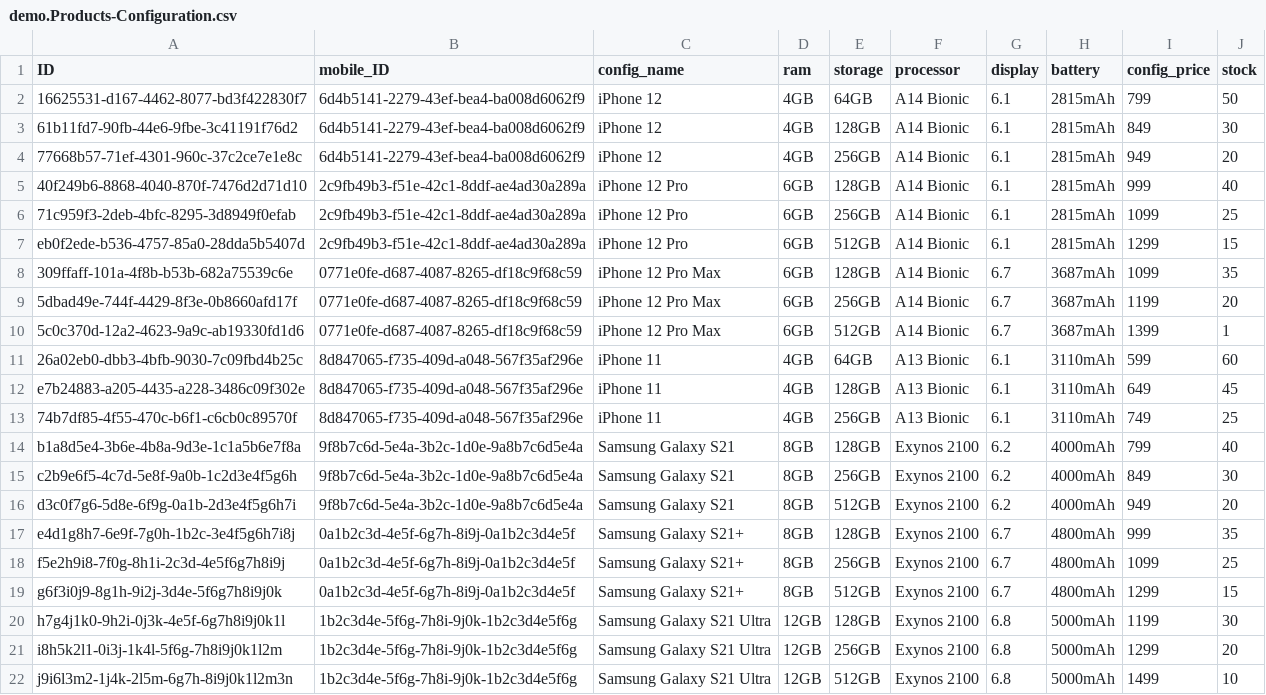
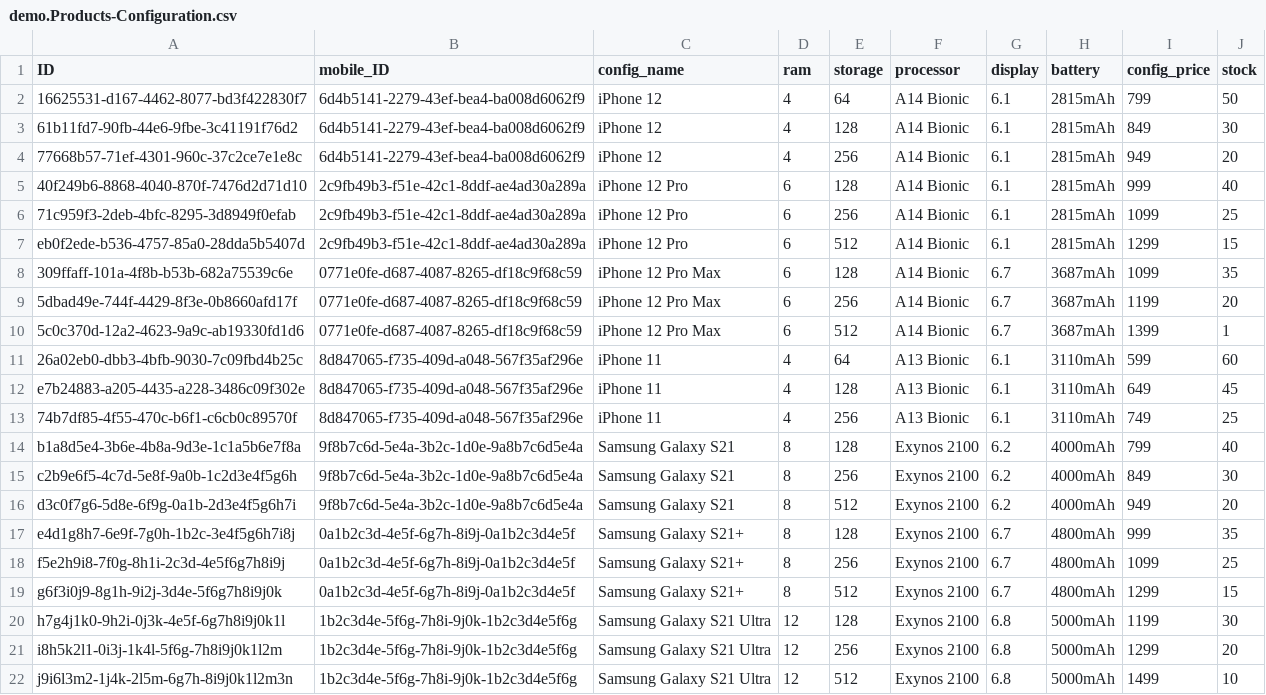
Before and after one commit to simongomez-ust/Cap_demo, a CSV file: db/data/demo.Products-Configuration.csv, drawn as a sheet; the diff names each change by its address in the sheet, - before the commit and + after, or states it on an @@ line.

```diff
--- a/db/data/demo.Products-Configuration.csv
+++ b/db/data/demo.Products-Configuration.csv
-D2:D4 (ram): 4GB
+D2:D4 (ram): 4
-E2 (storage): 64GB
+E2 (storage): 64
-E3 (storage): 128GB
+E3 (storage): 128
-E4 (storage): 256GB
+E4 (storage): 256
-D5:D10 (ram): 6GB
+D5:D10 (ram): 6
-E5 (storage): 128GB
+E5 (storage): 128
-E6 (storage): 256GB
+E6 (storage): 256
-E7 (storage): 512GB
+E7 (storage): 512
-E8 (storage): 128GB
+E8 (storage): 128
-E9 (storage): 256GB
+E9 (storage): 256
-E10 (storage): 512GB
+E10 (storage): 512
-D11:D13 (ram): 4GB
+D11:D13 (ram): 4
-E11 (storage): 64GB
+E11 (storage): 64
-E12 (storage): 128GB
+E12 (storage): 128
-E13 (storage): 256GB
+E13 (storage): 256
-D14:D19 (ram): 8GB
+D14:D19 (ram): 8
-E14 (storage): 128GB
+E14 (storage): 128
-E15 (storage): 256GB
+E15 (storage): 256
-E16 (storage): 512GB
+E16 (storage): 512
-E17 (storage): 128GB
+E17 (storage): 128
-E18 (storage): 256GB
+E18 (storage): 256
-E19 (storage): 512GB
+E19 (storage): 512
-D20:D22 (ram): 12GB
+D20:D22 (ram): 12
-E20 (storage): 128GB
+E20 (storage): 128
-E21 (storage): 256GB
+E21 (storage): 256
-E22 (storage): 512GB
+E22 (storage): 512
```
Also changed, not shown: 5 other files.
